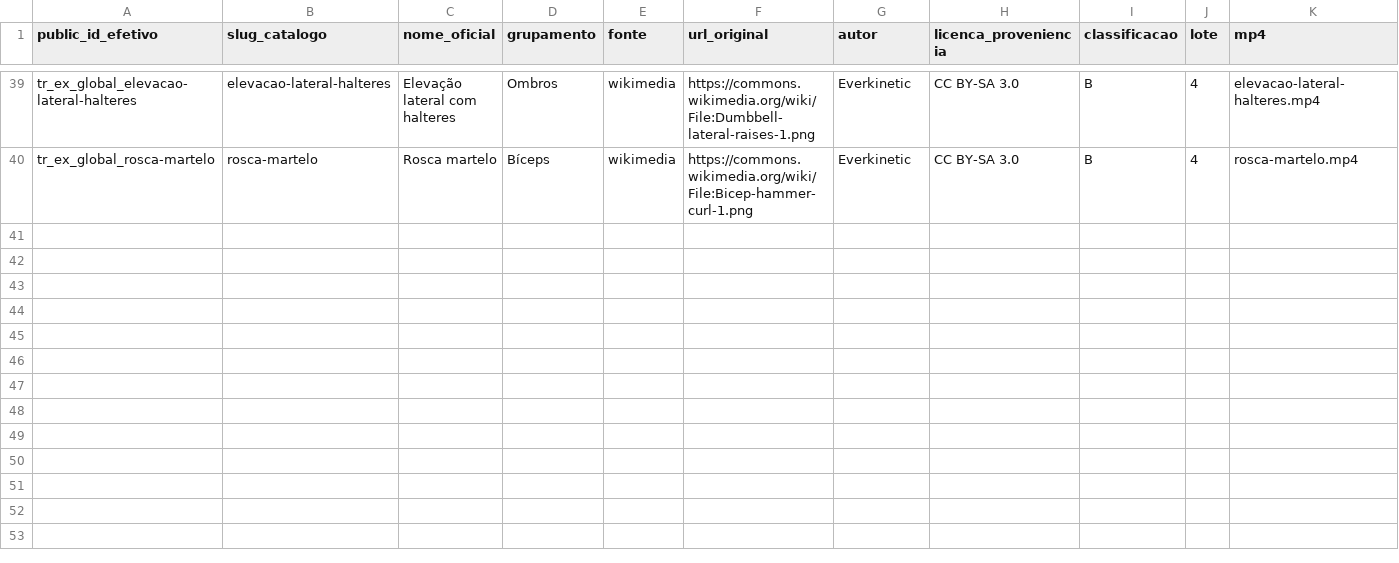
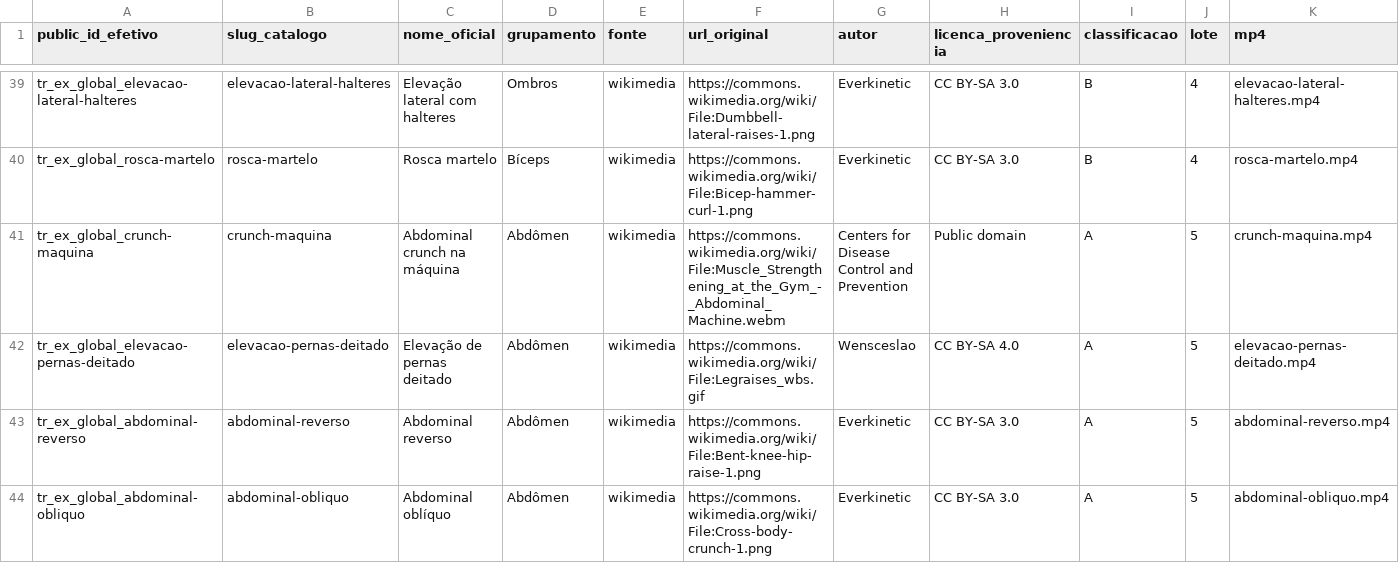
Before and after one commit to ludgerosangaletti/nutriflow, a CSV file: docs/nutriflow-training-global-media-approved-1.0.csv, drawn as a sheet; only a part is shown, gaps mark what is left out; rows hold the shown columns only; the diff covers the shown part only; the diff names each change by its address in the sheet, - before the commit and + after, or states it on an @@ line.

```diff
--- a/docs/nutriflow-training-global-media-approved-1.0.csv
+++ b/docs/nutriflow-training-global-media-approved-1.0.csv
+row 41: tr_ex_global_crunch-maquina | crunch-maquina | Abdominal crunch na máquina | Abdômen | wikimedia | https://commons.wikimedia.org/wiki/File:Muscle_Strengthening_at_the_Gym_-_Abdominal_Machine.webm | Centers for Disease Control and Prevention | Public domain | A | 5 | crunch-maquina.mp4
+row 42: tr_ex_global_elevacao-pernas-deitado | elevacao-pernas-deitado | Elevação de pernas deitado | Abdômen | wikimedia | https://commons.wikimedia.org/wiki/File:Legraises_wbs.gif | Wensceslao | CC BY-SA 4.0 | A | 5 | elevacao-pernas-deitado.mp4
+row 43: tr_ex_global_abdominal-reverso | abdominal-reverso | Abdominal reverso | Abdômen | wikimedia | https://commons.wikimedia.org/wiki/File:Bent-knee-hip-raise-1.png | Everkinetic | CC BY-SA 3.0 | A | 5 | abdominal-reverso.mp4
+row 44: tr_ex_global_abdominal-obliquo | abdominal-obliquo | Abdominal oblíquo | Abdômen | wikimedia | https://commons.wikimedia.org/wiki/File:Cross-body-crunch-1.png | Everkinetic | CC BY-SA 3.0 | A | 5 | abdominal-obliquo.mp4
```
Also changed, not shown: 3 added rows and 6 edited cells elsewhere in this file, docs/nutriflow-training-global-library-1.0.csv, 3 other files.
